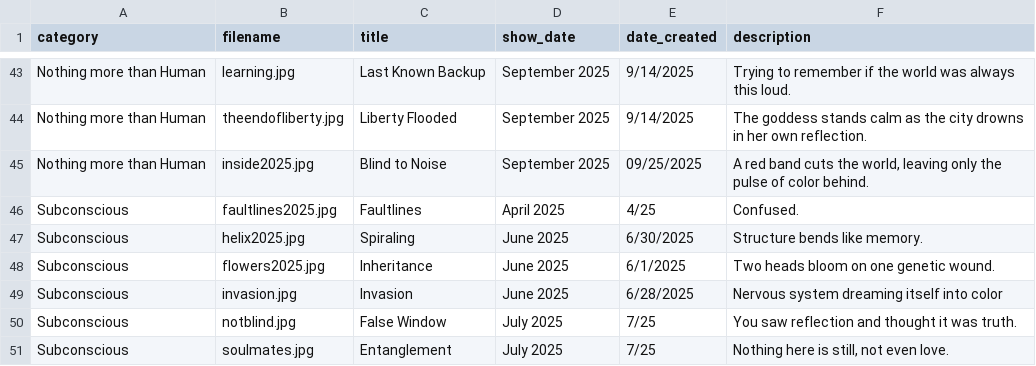
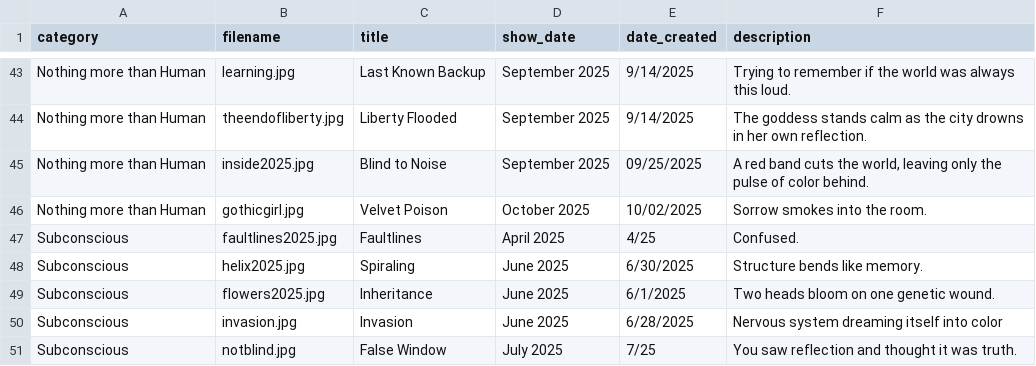
Before and after one commit to aparfenen/aparfenen-art, a CSV file: gallery_metadata.csv, drawn as a sheet; only a part is shown, gaps mark what is left out; the shorter side is filled out with more unchanged rows; the diff names each change by its address in the sheet, - before the commit and + after, or states it on an @@ line.

Commit message:
Gallery Update

```diff
--- a/gallery_metadata.csv
+++ b/gallery_metadata.csv
+row 46: Nothing more than Human | gothicgirl.jpg | Velvet Poison | October 2025 | 10/02/2025 | Sorrow smokes into the room.
```
Also changed, not shown: 2 other files.
